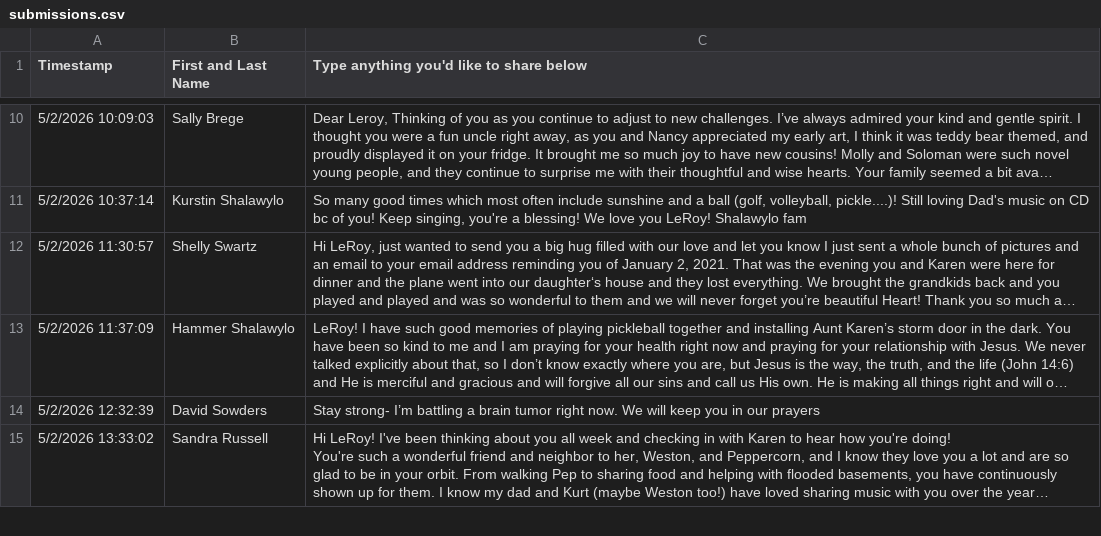
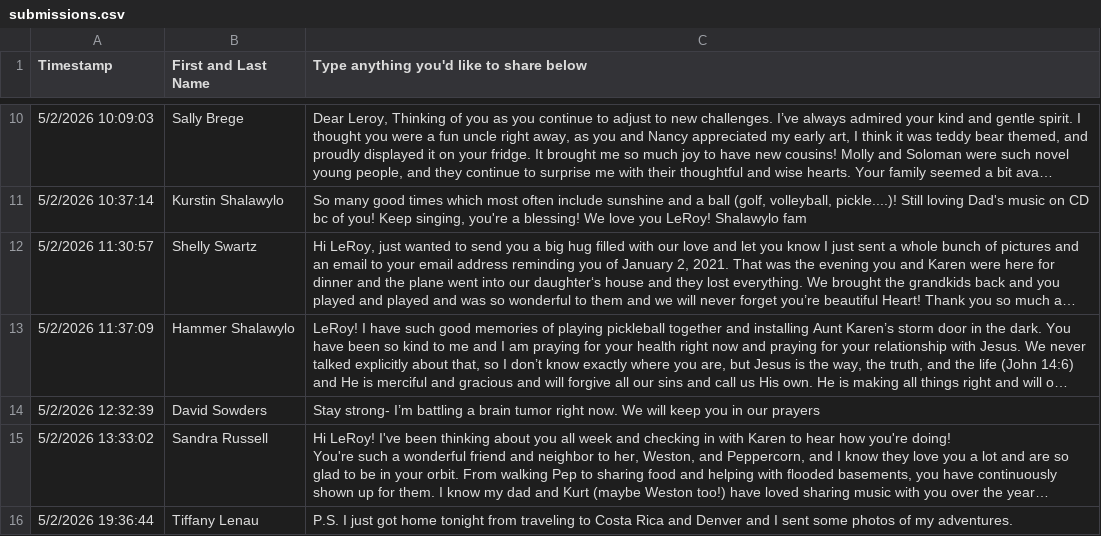
Before and after one commit to solgood44/leroy, a CSV file: data/memories/submissions.csv, drawn as a sheet; only a part is shown, gaps mark what is left out; long unchanged cells end in …; the diff covers the shown part only; the diff names each change by its address in the sheet, - before the commit and + after, or states it on an @@ line.

```diff
--- a/data/memories/submissions.csv
+++ b/data/memories/submissions.csv
+row 16: 5/2/2026 19:36:44 | Tiffany Lenau | P.S. I just got home tonight from traveling to Costa Rica and Denver and I sent some photos of my adventures.
```
Also changed, not shown: 4 added rows elsewhere in this file, 2 other files.
